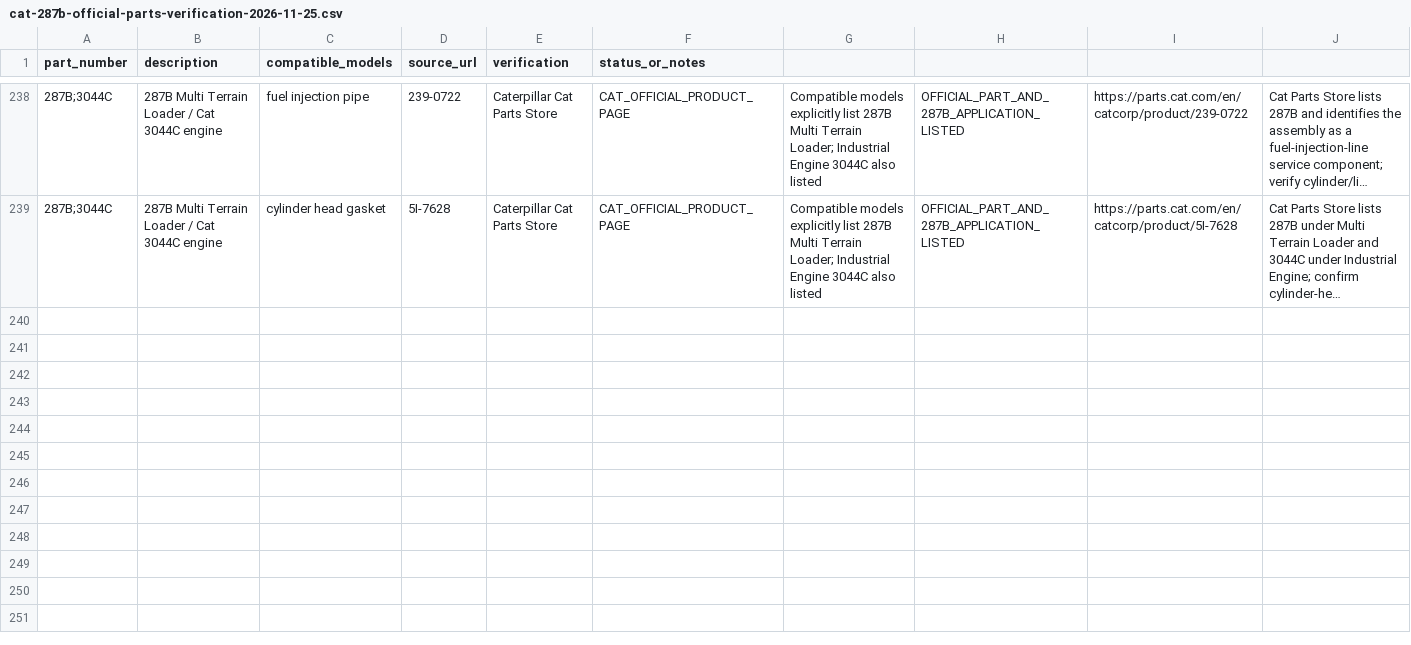
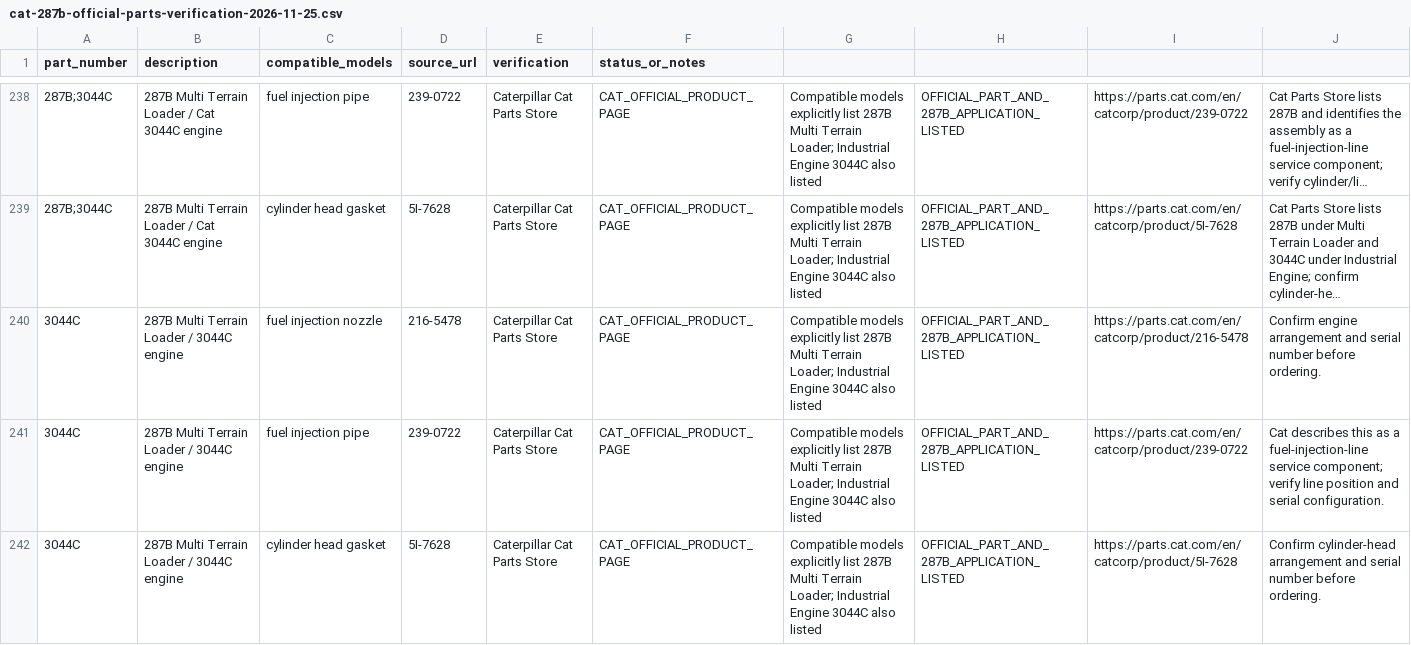
Before and after one commit to saeed860/Amoot-Machine, a CSV file: data/cat-287b-official-parts-verification-2026-11-25.csv, drawn as a sheet; only a part is shown, gaps mark what is left out; long unchanged cells end in …; the diff names each change by its address in the sheet, - before the commit and + after, or states it on an @@ line.

Commit message:
catalog: normalize Cat 287B batch 38 verification fields

```diff
--- a/data/cat-287b-official-parts-verification-2026-11-25.csv
+++ b/data/cat-287b-official-parts-verification-2026-11-25.csv
+row 240: 3044C | 287B Multi Terrain Loader / 3044C engine | fuel injection nozzle | 216-5478 | Caterpillar Cat Parts Store | CAT_OFFICIAL_PRODUCT_PAGE | Compatible models explicitly list 287B Multi Terrain Loader; Industrial Engine 3044C also listed | OFFICIAL_PART_AND_287B_APPLICATION_LISTED | https://parts.cat.com/en/catcorp/product/216-5478 | Confirm engine arrangement and serial number before ordering.
+row 241: 3044C | 287B Multi Terrain Loader / 3044C engine | fuel injection pipe | 239-0722 | Caterpillar Cat Parts Store | CAT_OFFICIAL_PRODUCT_PAGE | Compatible models explicitly list 287B Multi Terrain Loader; Industrial Engine 3044C also listed | OFFICIAL_PART_AND_287B_APPLICATION_LISTED | https://parts.cat.com/en/catcorp/product/239-0722 | Cat describes this as a fuel-injection-line service component; verify line position and serial configuration.
+row 242: 3044C | 287B Multi Terrain Loader / 3044C engine | cylinder head gasket | 5I-7628 | Caterpillar Cat Parts Store | CAT_OFFICIAL_PRODUCT_PAGE | Compatible models explicitly list 287B Multi Terrain Loader; Industrial Engine 3044C also listed | OFFICIAL_PART_AND_287B_APPLICATION_LISTED | https://parts.cat.com/en/catcorp/product/5I-7628 | Confirm cylinder-head arrangement and serial number before ordering.
```
